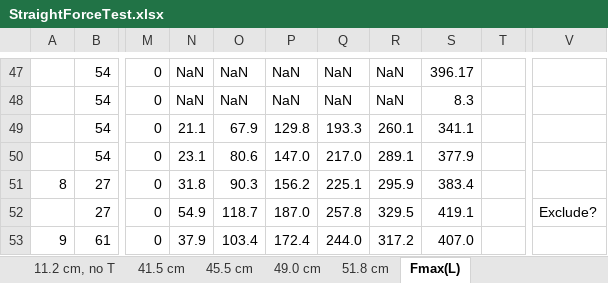
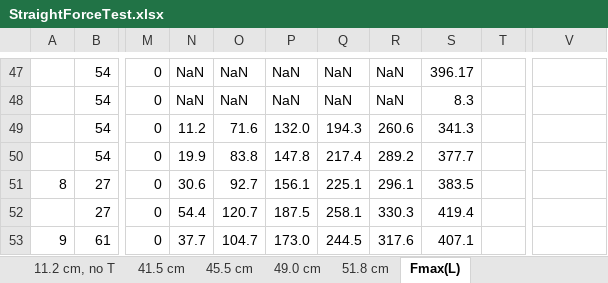
Before and after one commit to Agile-and-Adaptive-Robotics/Bipedal_Robot, an Excel workbook: Testing_Data/StraightForceTest.xlsx, sheet Fmax(L), drawn as a sheet; only a part is shown, gaps mark what is left out; values as stored, in another font and other column widths than the file's, no borders; charts and pictures not drawn; the diff covers the shown part only; the diff names each change by its address in the sheet, - before the commit and + after, or states it on an @@ line.

Commit message:
fit is ready
looks like we should drop R2 tests (Nov_22)

```diff
--- a/Testing_Data/StraightForceTest.xlsx (sheet Fmax(L))
+++ b/Testing_Data/StraightForceTest.xlsx (sheet Fmax(L))
-N49: 21.1
+N49: 11.2
-O49: 67.9
+O49: 71.6
-P49: 129.8
+P49: 132.0
-Q49: 193.3
+Q49: 194.3
-R49: 260.1
+R49: 260.6
-S49: 341.1
+S49: 341.3
-N50: 23.1
+N50: 19.9
-O50: 80.6
+O50: 83.8
-P50: 147.0
+P50: 147.8
-Q50: 217.0
+Q50: 217.4
-R50: 289.1
+R50: 289.2
-S50: 377.9
+S50: 377.7
-N51: 31.8
+N51: 30.6
-O51: 90.3
+O51: 92.7
-P51: 156.2
+P51: 156.1
-R51: 295.9
+R51: 296.1
-S51: 383.4
+S51: 383.5
-N52: 54.9
+N52: 54.4
-O52: 118.7
+O52: 120.7
-P52: 187.0
+P52: 187.5
-Q52: 257.8
+Q52: 258.1
-R52: 329.5
+R52: 330.3
-S52: 419.1
+S52: 419.4
-V52: Exclude?
+V52: (empty)
-N53: 37.9
+N53: 37.7
-O53: 103.4
+O53: 104.7
-P53: 172.4
+P53: 173.0
-Q53: 244.0
+Q53: 244.5
-R53: 317.2
+R53: 317.6
-S53: 407.0
+S53: 407.1
```
Also changed, not shown: 74 edited cells and cell formats elsewhere in this sheet, charts or pictures, 6 other files.
